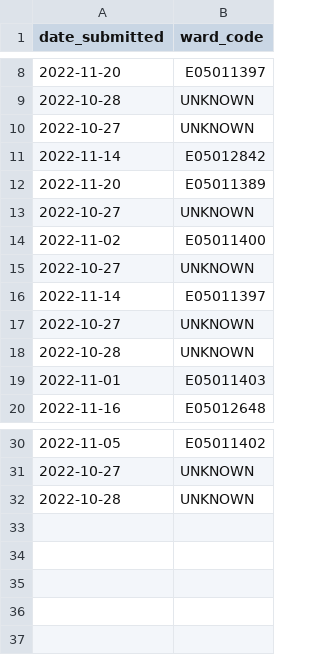
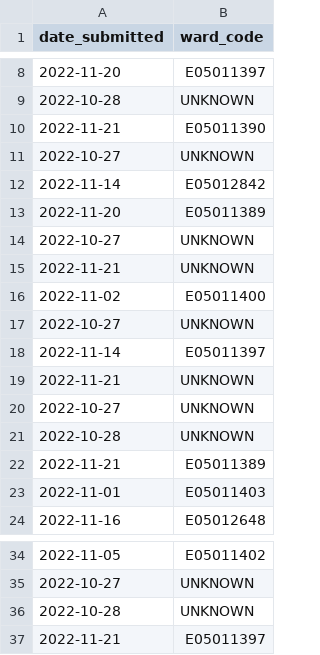
Before and after one commit to open-innovations/leeds-2023, a CSV file: data/metrics/callouts/dancers_of_leeds.csv, drawn as a sheet; only a part is shown, gaps mark what is left out; the diff names each change by its address in the sheet, - before the commit and + after, or states it on an @@ line.

```diff
--- a/data/metrics/callouts/dancers_of_leeds.csv
+++ b/data/metrics/callouts/dancers_of_leeds.csv
+row 10: 2022-11-21 | E05011390
+row 15: 2022-11-21 | UNKNOWN
+row 19: 2022-11-21 | UNKNOWN
+row 22: 2022-11-21 | E05011389
+row 37: 2022-11-21 | E05011397
```
Also changed, not shown: data/metrics/volunteers/volunteers.csv, docs/_data/metrics/ballot/by_date.csv, 12 other files.
